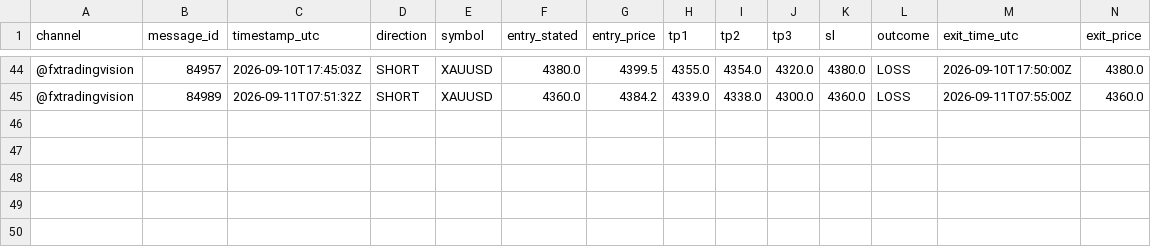
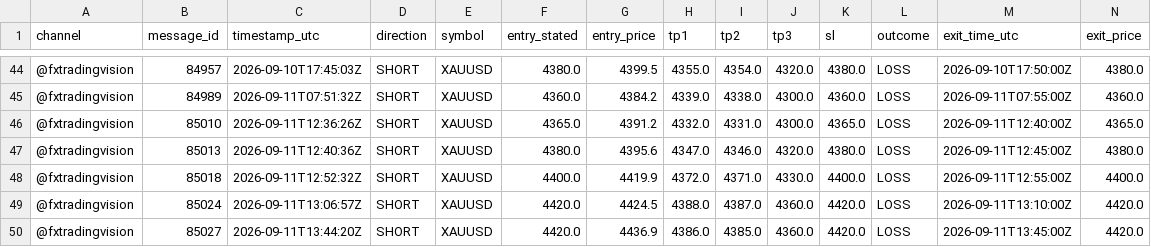
Before and after one commit to hallohallo2010-cmd/Signal-Backtesting-Ai-with-Telegram, a CSV file: scored.csv, drawn as a sheet; only a part is shown, gaps mark what is left out; rows hold the shown columns only; the diff names each change by its address in the sheet, - before the commit and + after, or states it on an @@ line.

```diff
--- a/scored.csv
+++ b/scored.csv
+row 46: @fxtradingvision | 85010 | 2026-09-11T12:36:26Z | SHORT | XAUUSD | 4365.0 | 4391.2 | 4332.0 | 4331.0 | 4300.0 | 4365.0 | LOSS | 2026-09-11T12:40:00Z | 4365.0
+row 47: @fxtradingvision | 85013 | 2026-09-11T12:40:36Z | SHORT | XAUUSD | 4380.0 | 4395.6 | 4347.0 | 4346.0 | 4320.0 | 4380.0 | LOSS | 2026-09-11T12:45:00Z | 4380.0
+row 48: @fxtradingvision | 85018 | 2026-09-11T12:52:32Z | SHORT | XAUUSD | 4400.0 | 4419.9 | 4372.0 | 4371.0 | 4330.0 | 4400.0 | LOSS | 2026-09-11T12:55:00Z | 4400.0
+row 49: @fxtradingvision | 85024 | 2026-09-11T13:06:57Z | SHORT | XAUUSD | 4420.0 | 4424.5 | 4388.0 | 4387.0 | 4360.0 | 4420.0 | LOSS | 2026-09-11T13:10:00Z | 4420.0
+row 50: @fxtradingvision | 85027 | 2026-09-11T13:44:20Z | SHORT | XAUUSD | 4420.0 | 4436.9 | 4386.0 | 4385.0 | 4360.0 | 4420.0 | LOSS | 2026-09-11T13:45:00Z | 4420.0
```
Also changed, not shown: signals.csv, 1 other file.
